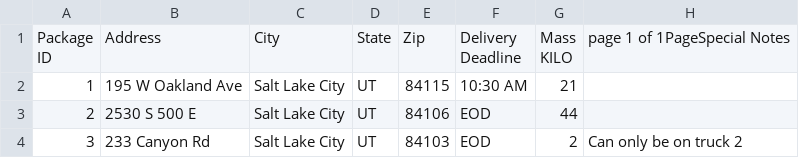
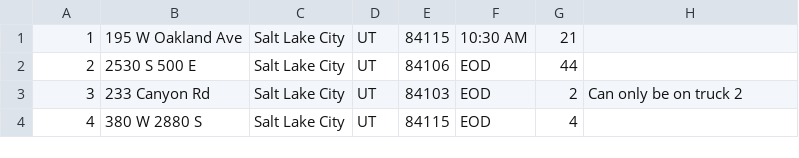
Before and after one commit to ethanthopkins/DataStructuresAndAlgorithms, a CSV file: Materials/package_list.csv, drawn as a sheet; only a part is shown; the shorter side is filled out with more unchanged rows.

```diff
--- a/Materials/package_list.csv
+++ b/Materials/package_list.csv
@@ -1,5 +1 @@
-"Package
-ID",Address,City ,State,Zip,"Delivery
-Deadline","Mass
-KILO",page 1 of 1PageSpecial Notes
 1,195 W Oakland Ave,Salt Lake City,UT,84115,10:30 AM,21,
```
Also changed, not shown: 1 other file.
